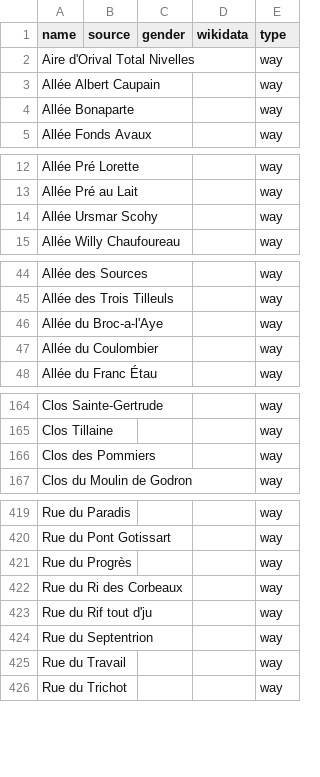
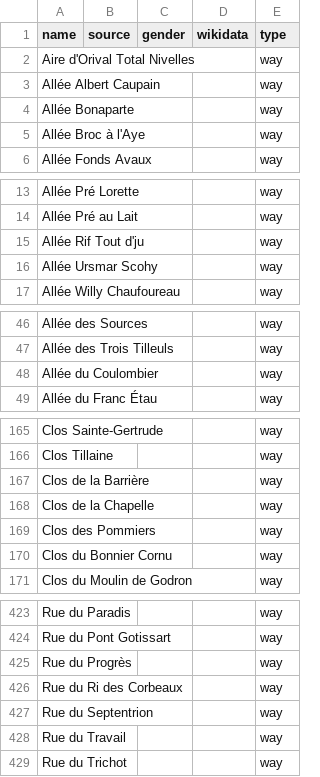
Before and after one commit to EqualStreetNames/equalstreetnames-nivelles, a CSV file: data/other.csv, drawn as a sheet; only a part is shown, gaps mark what is left out; removed rows and columns are numbered as before the commit, all else as after; the diff covers the shown part only; the diff names each change by its address in the sheet, - before the commit and + after, or states it on an @@ line.

```diff
--- a/data/other.csv
+++ b/data/other.csv
+row 5: Allée Broc à l'Aye |  |  |  | way
+row 15: Allée Rif Tout d'ju |  |  |  | way
-row 46: Allée du Broc-a-l'Aye |  |  |  | way
+row 167: Clos de la Barrière |  |  |  | way
+row 168: Clos de la Chapelle |  |  |  | way
+row 170: Clos du Bonnier Cornu |  |  |  | way
-row 423: Rue du Rif tout d'ju |  |  |  | way
```
Also changed, not shown: 1 edited cell elsewhere in this file, 2 other files.
